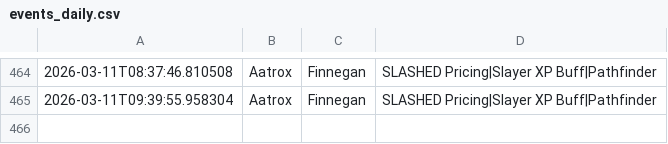
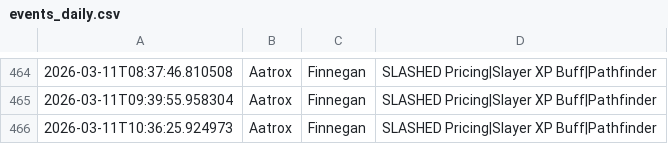
Before and after one commit to nicohauk217-ui/St-ndlich-kopie, a CSV file: data/events_daily.csv, drawn as a sheet; only a part is shown, gaps mark what is left out.

```diff
--- a/data/events_daily.csv
+++ b/data/events_daily.csv
@@ -465 +465,2 @@
 2026-03-11T09:39:55.958304,Aatrox,Finnegan,SLASHED Pricing|Slayer XP Buff|Pathfinder,
+2026-03-11T10:36:25.924973,Aatrox,Finnegan,SLASHED Pricing|Slayer XP Buff|Pathfinder,
```
